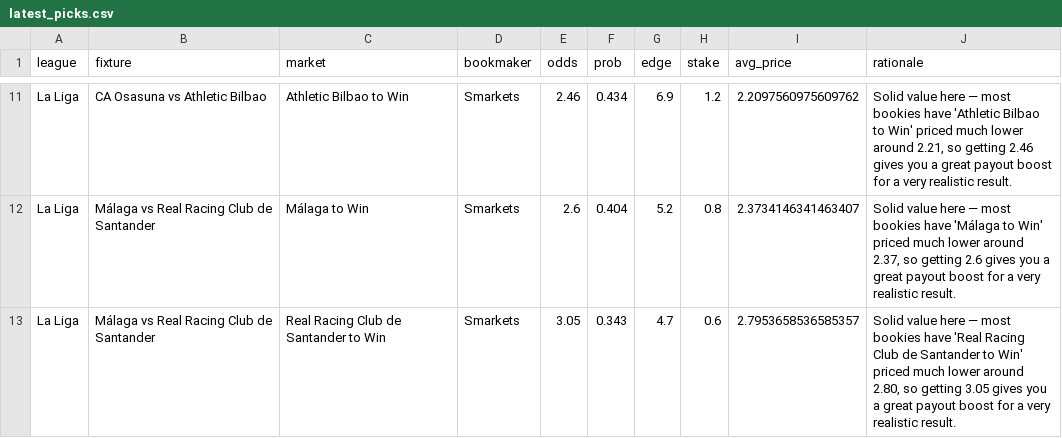
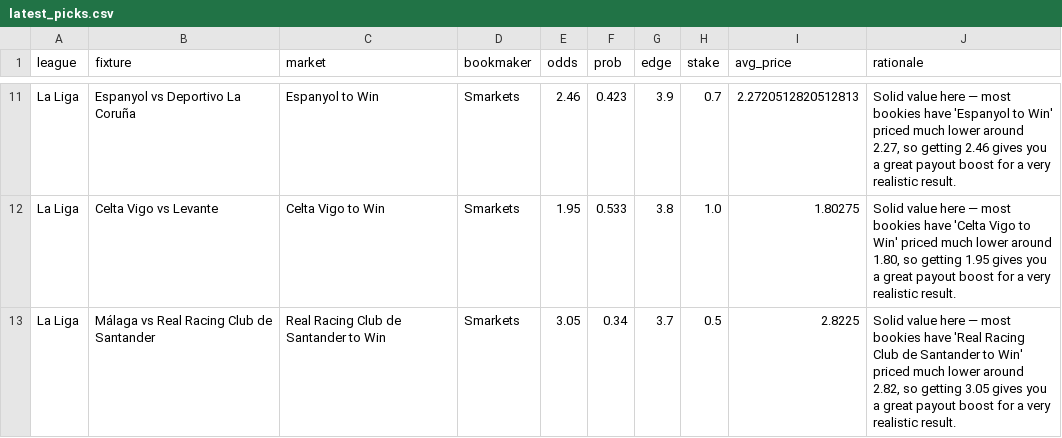
Before and after one commit to chandu-utd/football-radar, a CSV file: latest_picks.csv, drawn as a sheet; only a part is shown, gaps mark what is left out; the diff covers the shown part only; the diff names each change by its address in the sheet, - before the commit and + after, or states it on an @@ line.

Commit message:
Auto-update matchday picks

```diff
--- a/latest_picks.csv
+++ b/latest_picks.csv
-B11 (fixture): CA Osasuna vs Athletic Bilbao
+B11 (fixture): Espanyol vs Deportivo La Coruña
-C11 (market): Athletic Bilbao to Win
+C11 (market): Espanyol to Win
-F11 (prob): 0.434
+F11 (prob): 0.423
-G11 (edge): 6.9
+G11 (edge): 3.9
-H11 (stake): 1.2
+H11 (stake): 0.7
-I11 (avg_price): 2.2097560975609762
+I11 (avg_price): 2.2720512820512813
-J11 (rationale): …bookies have 'Athletic Bilbao to Win' priced much lower around 2.21, so getting…
+J11 (rationale): …bookies have 'Espanyol to Win' priced much lower around 2.27, so getting…
-B12 (fixture): Málaga vs Real Racing Club de Santander
+B12 (fixture): Celta Vigo vs Levante
-C12 (market): Málaga to Win
+C12 (market): Celta Vigo to Win
-E12 (odds): 2.6
+E12 (odds): 1.95
-F12 (prob): 0.404
+F12 (prob): 0.533
-G12 (edge): 5.2
+G12 (edge): 3.8
-H12 (stake): 0.8
+H12 (stake): 1.0
-I12 (avg_price): 2.3734146341463407
+I12 (avg_price): 1.80275
-J12 (rationale): …bookies have 'Málaga to Win' priced much lower around 2.37, so getting 2.6 gives you…
+J12 (rationale): …bookies have 'Celta Vigo to Win' priced much lower around 1.80, so getting 1.95 gives you…
-F13 (prob): 0.343
+F13 (prob): 0.34
-G13 (edge): 4.7
+G13 (edge): 3.7
-H13 (stake): 0.6
+H13 (stake): 0.5
-I13 (avg_price): 2.7953658536585357
+I13 (avg_price): 2.8225
-J13 (rationale): …lower around 2.80, so getting…
+J13 (rationale): …lower around 2.82, so getting…
```
Also changed, not shown: 6 added rows, 6 removed rows and 18 edited cells elsewhere in this file.
